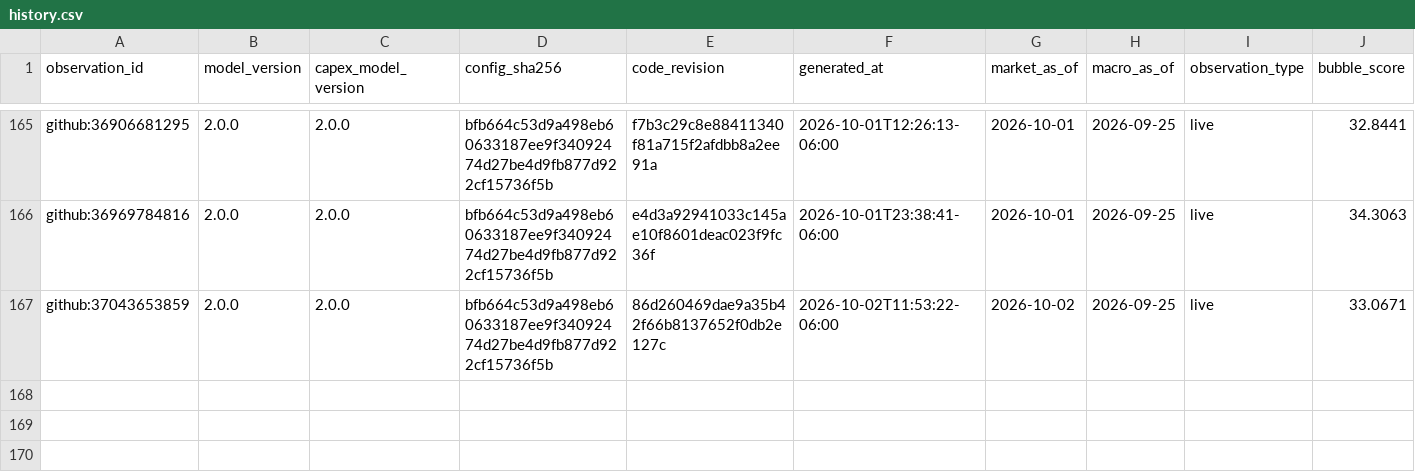
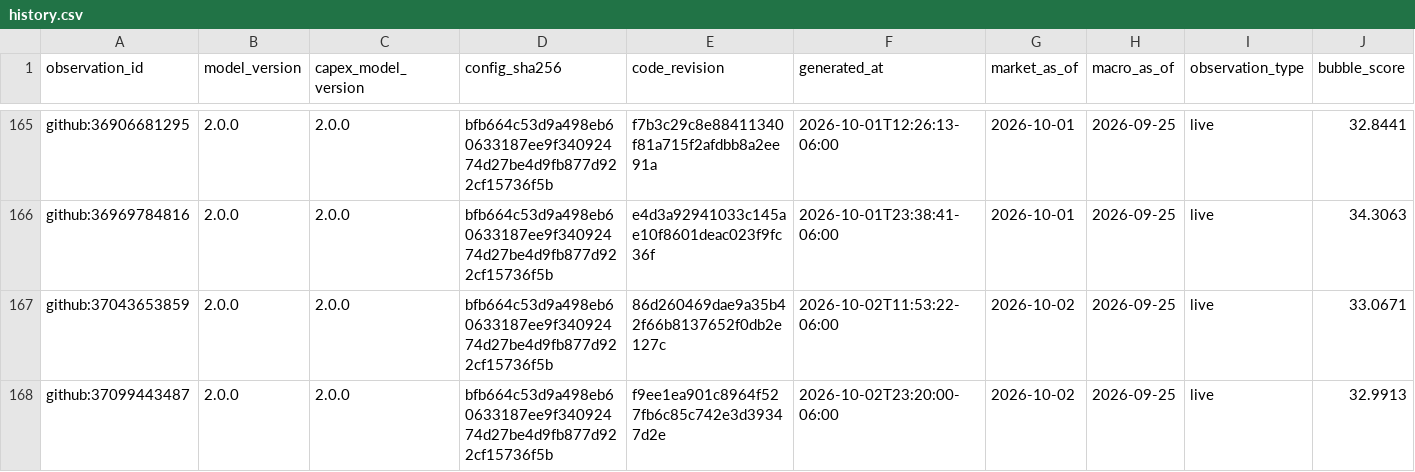
Before and after one commit to Bluxor-ai/radar-de-la-burbuja-ia, a CSV file: data/history.csv, drawn as a sheet; only a part is shown, gaps mark what is left out; rows hold the shown columns only; the diff names each change by its address in the sheet, - before the commit and + after, or states it on an @@ line.

```diff
--- a/data/history.csv
+++ b/data/history.csv
+row 168: github:37099443487 | 2.0.0 | 2.0.0 | bfb664c53d9a498eb60633187ee9f34092474d27be4d9fb877d922cf15736f5b | f9ee1ea901c8964f527fb6c85c742e3d39347d2e | 2026-10-02T23:20:00-06:00 | 2026-10-02 | 2026-09-25 | live | 32.9913
```
Also changed, not shown: data/gpu_price_history.csv, public/gpu_price_history.csv, 6 other files.
